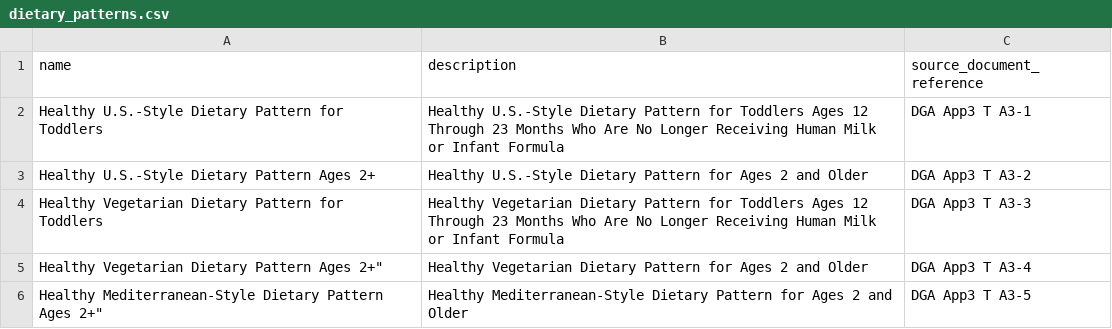
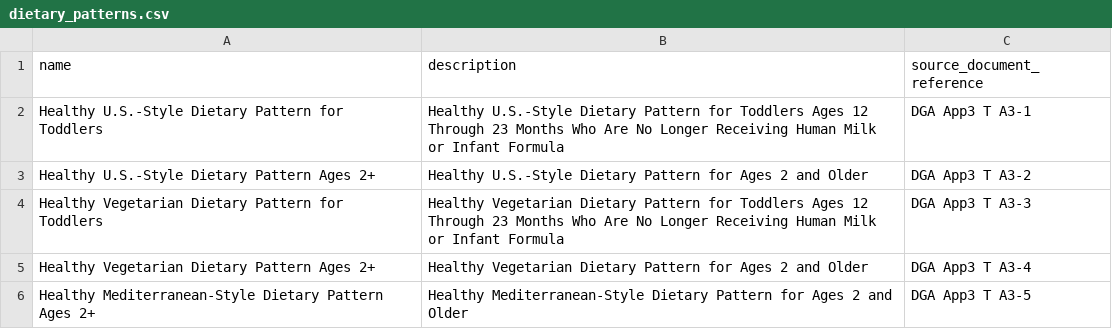
Before and after one commit to DevinTobiasColebrooke/FoodPlannerPriceBudgetApp, a CSV file: db/data_sources/dietary_patterns.csv, drawn as a sheet.

```diff
--- a/db/data_sources/dietary_patterns.csv
+++ b/db/data_sources/dietary_patterns.csv
@@ -4,3 +4,3 @@ Healthy U.S.-Style Dietary Pattern Ages 2+,"Healthy U.S.-Style Dietary Pattern f
 Healthy Vegetarian Dietary Pattern for Toddlers,"Healthy Vegetarian Dietary Pattern for Toddlers Ages 12 Through 23 Months Who Are No Longer Receiving Human Milk or Infant Formula",DGA App3 T A3-3
-Healthy Vegetarian Dietary Pattern Ages 2+","Healthy Vegetarian Dietary Pattern for Ages 2 and Older",DGA App3 T A3-4
-Healthy Mediterranean-Style Dietary Pattern Ages 2+","Healthy Mediterranean-Style Dietary Pattern for Ages 2 and Older",DGA App3 T A3-5
+Healthy Vegetarian Dietary Pattern Ages 2+,"Healthy Vegetarian Dietary Pattern for Ages 2 and Older",DGA App3 T A3-4
+Healthy Mediterranean-Style Dietary Pattern Ages 2+,"Healthy Mediterranean-Style Dietary Pattern for Ages 2 and Older",DGA App3 T A3-5
```
Also changed, not shown: db/data_sources/dietary_pattern_components.csv, db/data_sources/dri_values.csv, 29 other files.
